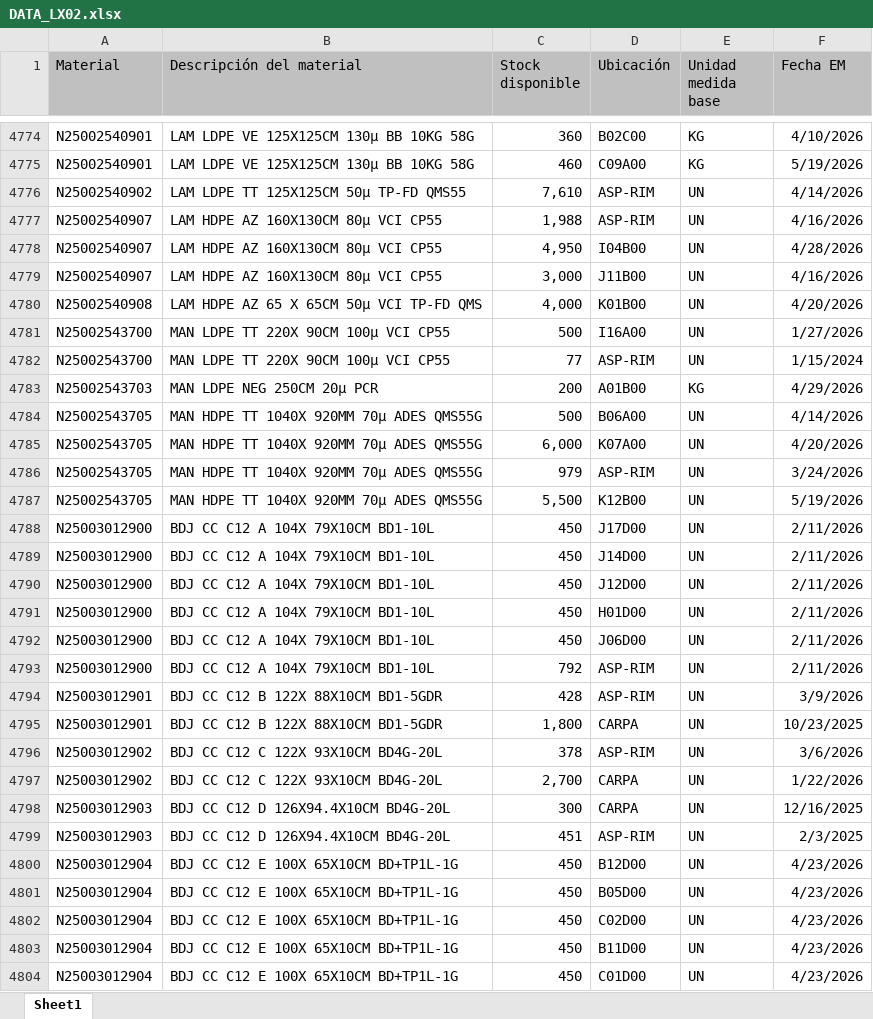
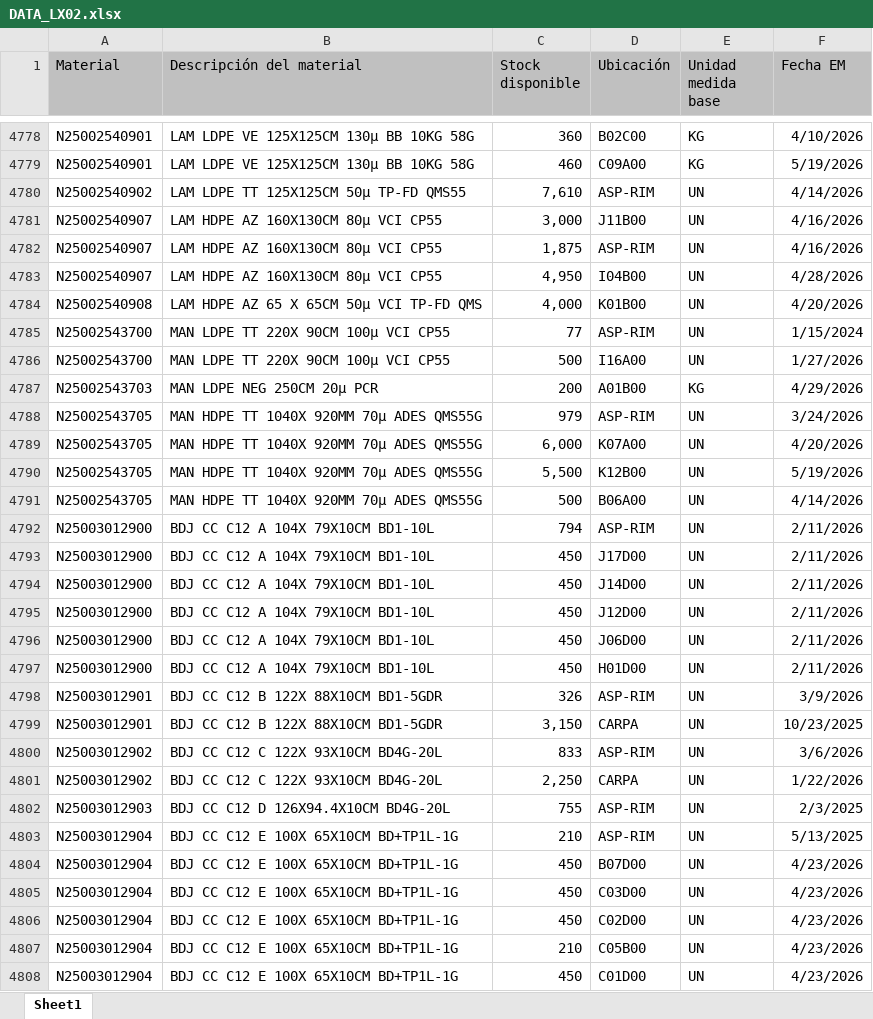
Before and after one commit to manmetrh/Consulta-saldos, an Excel workbook: DATA_LX02.xlsx, sheet Sheet1, drawn as a sheet; only a part is shown, gaps mark what is left out; values as stored, in another font and other column widths than the file's, no borders; removed rows and columns are numbered as before the commit, all else as after; the diff covers the shown part only; the diff names each change by its address in the sheet, - before the commit and + after, or states it on an @@ line.

```diff
--- a/DATA_LX02.xlsx (sheet Sheet1)
+++ b/DATA_LX02.xlsx (sheet Sheet1)
-row 4777: N25002540907 | LAM HDPE AZ 160X130CM 80μ VCI CP55 | 1,988 | ASP-RIM | UN | 4/16/2026
+row 4782: N25002540907 | LAM HDPE AZ 160X130CM 80μ VCI CP55 | 1,875 | ASP-RIM | UN | 4/16/2026
@@ row 4778 moved to row 4783: N25002540907 @@
@@ row 4781 moved to row 4786: N25002543700 @@
@@ row 4785 moved to row 4789: N25002543705 @@
@@ row 4784 moved to row 4791: N25002543705 @@
+row 4792: N25003012900 | BDJ CC C12 A 104X 79X10CM BD1-10L | 794 | ASP-RIM | UN | 2/11/2026
-row 4791: N25003012900 | BDJ CC C12 A 104X 79X10CM BD1-10L | 450 | H01D00 | UN | 2/11/2026
-C4797 (Stock disponible): 792
+C4797 (Stock disponible): 450
-D4797 (Ubicación): ASP-RIM
+D4797 (Ubicación): H01D00
-C4798 (Stock disponible): 428
+C4798 (Stock disponible): 326
-C4799 (Stock disponible): 1,800
+C4799 (Stock disponible): 3,150
-C4800 (Stock disponible): 378
+C4800 (Stock disponible): 833
-C4801 (Stock disponible): 2,700
+C4801 (Stock disponible): 2,250
-row 4798: N25003012903 | BDJ CC C12 D 126X94.4X10CM BD4G-20L | 300 | CARPA | UN | 12/16/2025
-C4802 (Stock disponible): 451
+C4802 (Stock disponible): 755
@@ row 4800 moved to row 4812: N25003012904 @@
@@ row 4801 moved to row 4809: N25003012904 @@
@@ row 4809 moved to row 4803: N25003012904 @@
@@ row 4811 moved to row 4804: N25003012904 @@
@@ row 4807 moved to row 4805: N25003012904 @@
@@ row 4803 moved to row 4814: N25003012904 @@
@@ row 4808 moved to row 4807: N25003012904 @@
```
Also changed, not shown: 77 added rows, 66 removed rows, 815 moved rows and 150 edited cells elsewhere in this sheet, 1 other file.
